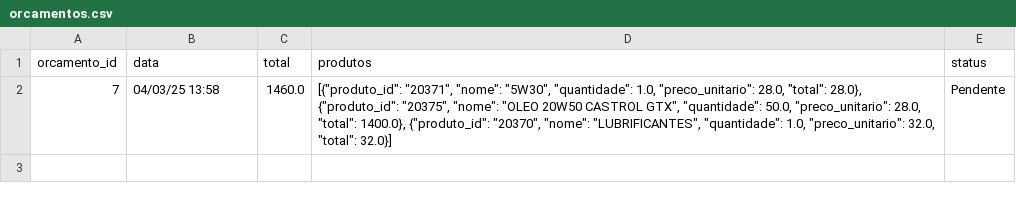
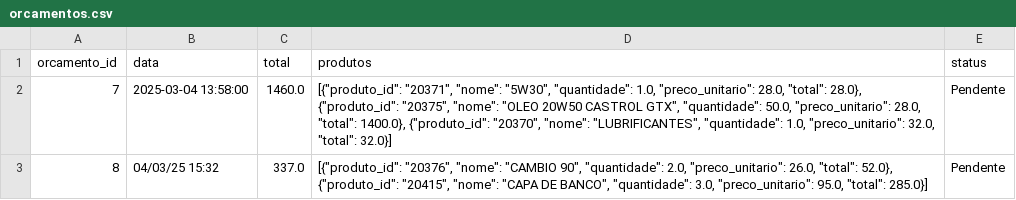
Before and after one commit to Degan906/Estoque2, a CSV file: orcamentos.csv, drawn as a sheet.

Commit message:
Atualizando orcamentos.csv

```diff
--- a/orcamentos.csv
+++ b/orcamentos.csv
@@ -1,2 +1,3 @@
 orcamento_id,data,total,produtos,status
-7,04/03/25 13:58,1460.0,"[{""produto_id"": ""20371"", ""nome"": ""5W30"", ""quantidade"": 1.0, ""preco_unitario"": 28.0, ""total"": 28.0}, {""produto_id"": ""20375"", ""nome"": ""OLEO 20W50 CASTROL GTX"", ""quantidade"": 50.0, ""preco_unitario"": 28.0, ""total"": 1400.0}, {""produto_id"": ""20370"", ""nome"": ""LUBRIFICANTES"", ""quantidade"": 1.0, ""preco_unitario"": 32.0, ""total"": 32.0}]",Pendente
+7,2025-03-04 13:58:00,1460.0,"[{""produto_id"": ""20371"", ""nome"": ""5W30"", ""quantidade"": 1.0, ""preco_unitario"": 28.0, ""total"": 28.0}, {""produto_id"": ""20375"", ""nome"": ""OLEO 20W50 CASTROL GTX"", ""quantidade"": 50.0, ""preco_unitario"": 28.0, ""total"": 1400.0}, {""produto_id"": ""20370"", ""nome"": ""LUBRIFICANTES"", ""quantidade"": 1.0, ""preco_unitario"": 32.0, ""total"": 32.0}]",Pendente
+8,04/03/25 15:32,337.0,"[{""produto_id"": ""20376"", ""nome"": ""CAMBIO 90"", ""quantidade"": 2.0, ""preco_unitario"": 26.0, ""total"": 52.0}, {""produto_id"": ""20415"", ""nome"": ""CAPA DE BANCO"", ""quantidade"": 3.0, ""preco_unitario"": 95.0, ""total"": 285.0}]",Pendente
```
